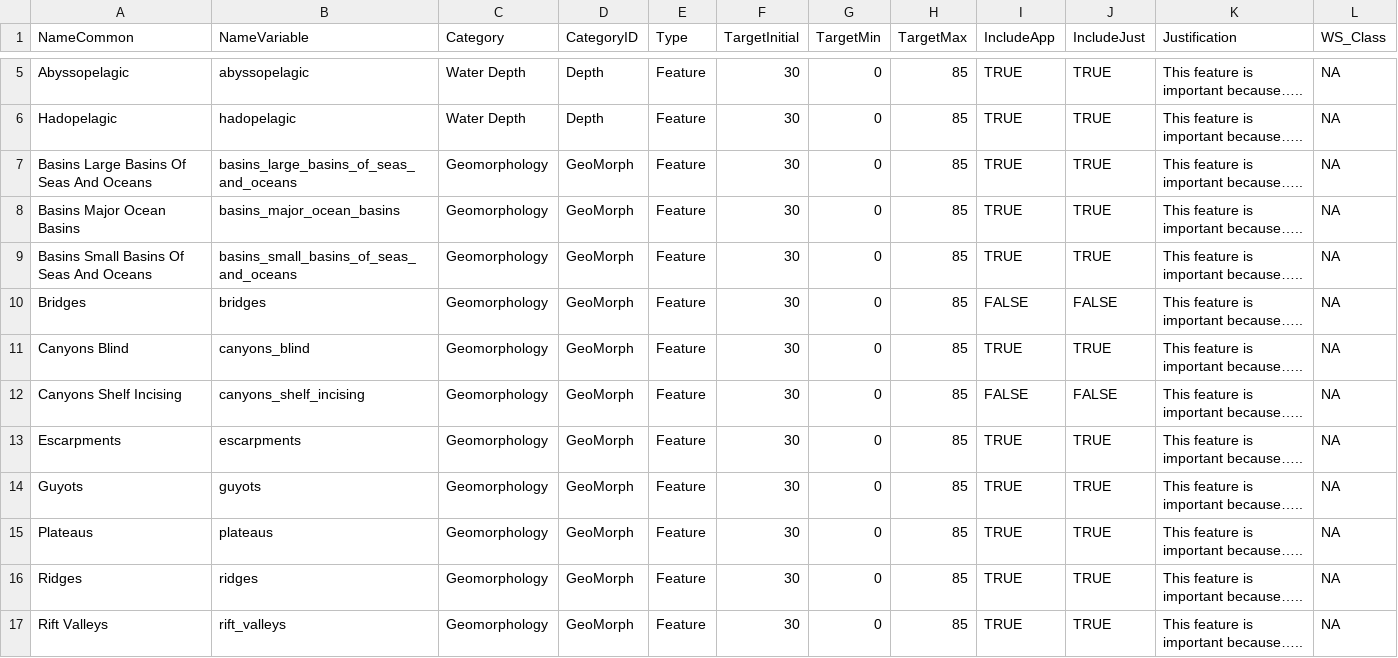
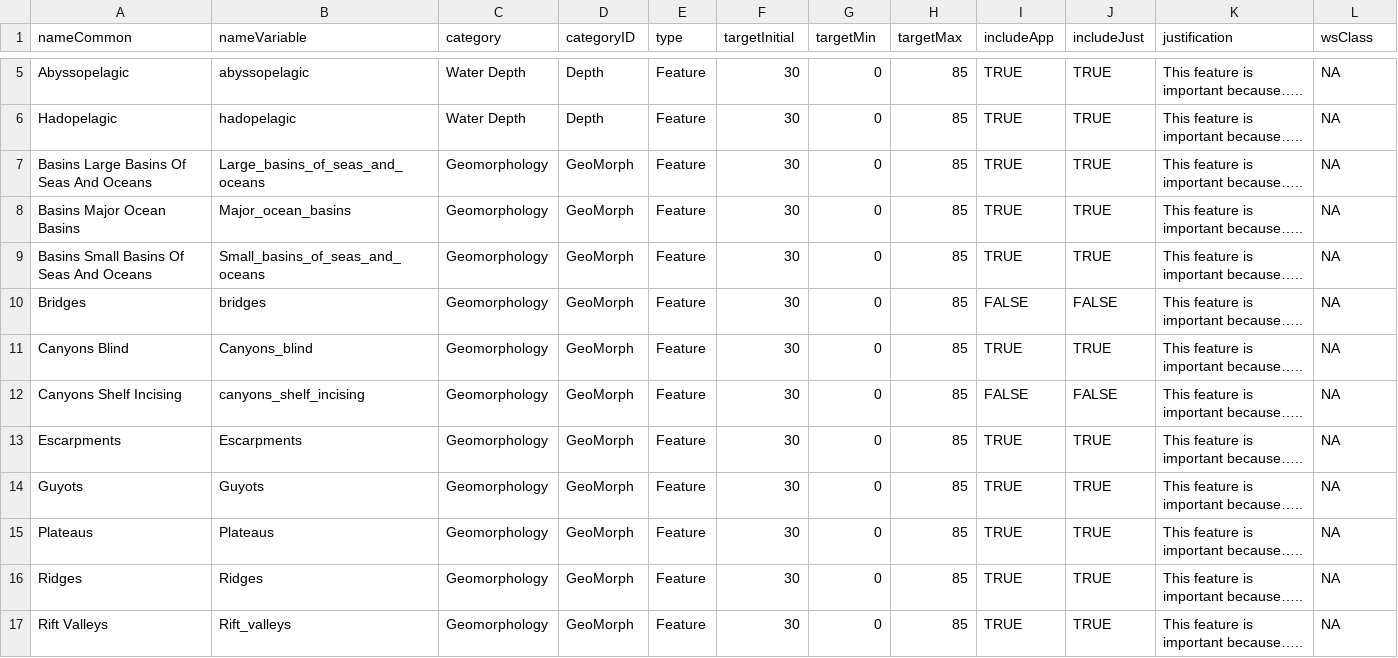
Before and after one commit to MathMarEcol/shinyplanr, a CSV file: data-raw/Kosrae/Dict_Feature.csv, drawn as a sheet; only a part is shown, gaps mark what is left out; the diff covers the shown part only.

Commit message:
Update to new dictionary names

```diff
--- a/data-raw/Kosrae/Dict_Feature.csv
+++ b/data-raw/Kosrae/Dict_Feature.csv
@@ -1 +1 @@
-NameCommon,NameVariable,Category,CategoryID,Type,TargetInitial,TargetMin,TargetMax,IncludeApp,IncludeJust,Justification,WS_Class
+nameCommon,nameVariable,category,categoryID,type,targetInitial,targetMin,targetMax,includeApp,includeJust,justification,wsClass
@@ -6,12 +6,12 @@ Abyssopelagic,abyssopelagic,Water Depth,Depth,Feature,30,0,85,TRUE,TRUE,This fea
 Hadopelagic,hadopelagic,Water Depth,Depth,Feature,30,0,85,TRUE,TRUE,This feature is important because…..,NA
-Basins Large Basins Of Seas And Oceans,basins_large_basins_of_seas_and_oceans,Geomorphology,GeoMorph,Feature,30,0,85,TRUE,TRUE,This feature is important because…..,NA
-Basins Major Ocean Basins,basins_major_ocean_basins,Geomorphology,GeoMorph,Feature,30,0,85,TRUE,TRUE,This feature is important because…..,NA
-Basins Small Basins Of Seas And Oceans,basins_small_basins_of_seas_and_oceans,Geomorphology,GeoMorph,Feature,30,0,85,TRUE,TRUE,This feature is important because…..,NA
+Basins Large Basins Of Seas And Oceans,Large_basins_of_seas_and_oceans,Geomorphology,GeoMorph,Feature,30,0,85,TRUE,TRUE,This feature is important because…..,NA
+Basins Major Ocean Basins,Major_ocean_basins,Geomorphology,GeoMorph,Feature,30,0,85,TRUE,TRUE,This feature is important because…..,NA
+Basins Small Basins Of Seas And Oceans,Small_basins_of_seas_and_oceans,Geomorphology,GeoMorph,Feature,30,0,85,TRUE,TRUE,This feature is important because…..,NA
 Bridges,bridges,Geomorphology,GeoMorph,Feature,30,0,85,FALSE,FALSE,This feature is important because…..,NA
-Canyons Blind,canyons_blind,Geomorphology,GeoMorph,Feature,30,0,85,TRUE,TRUE,This feature is important because…..,NA
+Canyons Blind,Canyons_blind,Geomorphology,GeoMorph,Feature,30,0,85,TRUE,TRUE,This feature is important because…..,NA
 Canyons Shelf Incising,canyons_shelf_incising,Geomorphology,GeoMorph,Feature,30,0,85,FALSE,FALSE,This feature is important because…..,NA
-Escarpments,escarpments,Geomorphology,GeoMorph,Feature,30,0,85,TRUE,TRUE,This feature is important because…..,NA
-Guyots,guyots,Geomorphology,GeoMorph,Feature,30,0,85,TRUE,TRUE,This feature is important because…..,NA
-Plateaus,plateaus,Geomorphology,GeoMorph,Feature,30,0,85,TRUE,TRUE,This feature is important because…..,NA
-Ridges,ridges,Geomorphology,GeoMorph,Feature,30,0,85,TRUE,TRUE,This feature is important because…..,NA
-Rift Valleys,rift_valleys,Geomorphology,GeoMorph,Feature,30,0,85,TRUE,TRUE,This feature is important because…..,NA
+Escarpments,Escarpments,Geomorphology,GeoMorph,Feature,30,0,85,TRUE,TRUE,This feature is important because…..,NA
+Guyots,Guyots,Geomorphology,GeoMorph,Feature,30,0,85,TRUE,TRUE,This feature is important because…..,NA
+Plateaus,Plateaus,Geomorphology,GeoMorph,Feature,30,0,85,TRUE,TRUE,This feature is important because…..,NA
+Ridges,Ridges,Geomorphology,GeoMorph,Feature,30,0,85,TRUE,TRUE,This feature is important because…..,NA
+Rift Valleys,Rift_valleys,Geomorphology,GeoMorph,Feature,30,0,85,TRUE,TRUE,This feature is important because…..,NA
```
Also changed, not shown: 8 edited cells elsewhere in this file, 3 other files.
